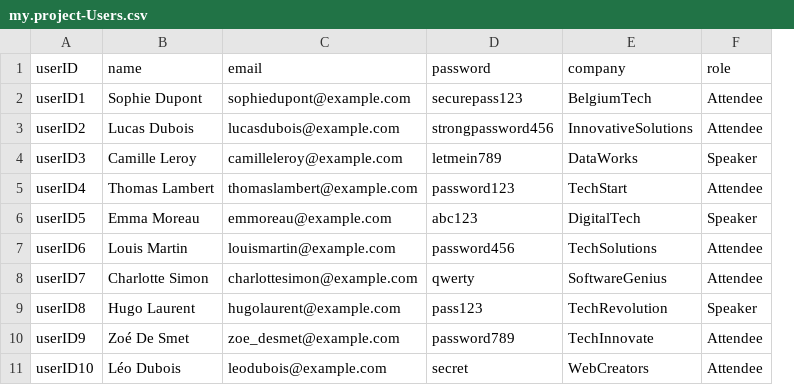
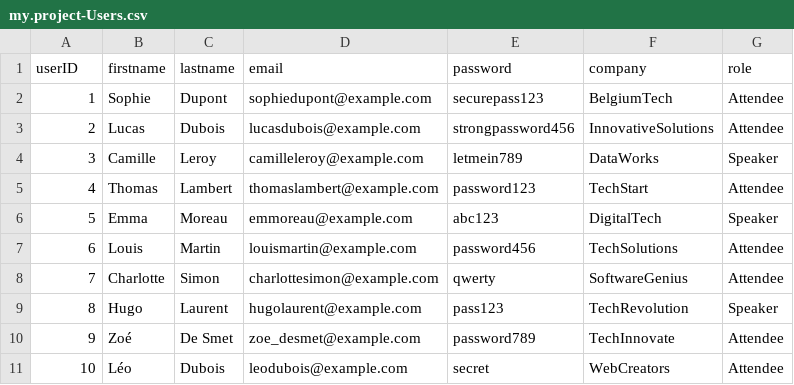
Before and after one commit to flexso-hogent/P2BS_2324_Aalst, a CSV file: db/csv/my.project-Users.csv, drawn as a sheet; only a part is shown; removed rows and columns are numbered as before the commit, all else as after; the diff names each change by its address in the sheet, - before the commit and + after, or states it on an @@ line.

Commit message:
hashing works for register user and login also

```diff
--- a/db/csv/my.project-Users.csv
+++ b/db/csv/my.project-Users.csv
-column B (name), rows 2-11: Sophie Dupont | Lucas Dubois | Camille Leroy | Thomas Lambert | Emma Moreau | Louis Martin | Charlotte Simon | Hugo Laurent | Zoé De Smet | Léo Dubois
+column B (firstname), rows 2-11: Sophie | Lucas | Camille | Thomas | Emma | Louis | Charlotte | Hugo | Zoé | Léo
+column C (lastname), rows 2-11: Dupont | Dubois | Leroy | Lambert | Moreau | Martin | Simon | Laurent | De Smet | Dubois
-A2 (userID): userID1
+A2 (userID): 1
-A3 (userID): userID2
+A3 (userID): 2
-A4 (userID): userID3
+A4 (userID): 3
-A5 (userID): userID4
+A5 (userID): 4
-A6 (userID): userID5
+A6 (userID): 5
-A7 (userID): userID6
+A7 (userID): 6
-A8 (userID): userID7
+A8 (userID): 7
-A9 (userID): userID8
+A9 (userID): 8
-A10 (userID): userID9
+A10 (userID): 9
-A11 (userID): userID10
+A11 (userID): 10
```
Also changed, not shown: 6 other files.
